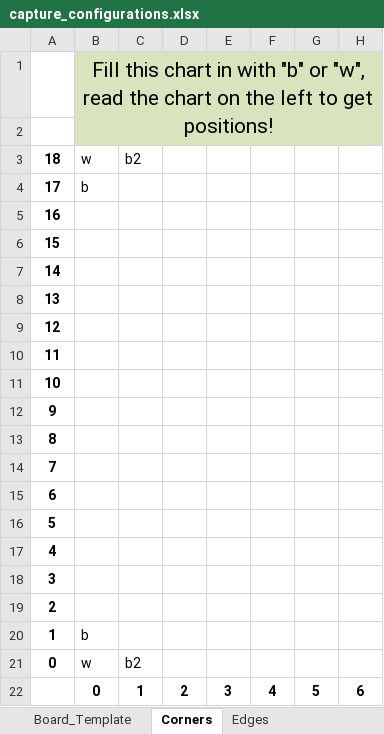
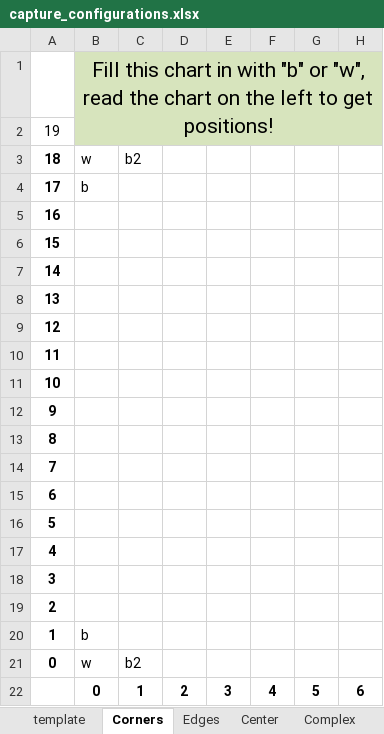
Before and after one commit to Robrowski/StrategyGame_CS4233_OOAD, an Excel workbook: StrategyMaster2013/src/game/go/capture_configurations.xlsx, sheet Corners, drawn as a sheet; only a part is shown; values as stored, in another font and other column widths than the file's, no borders; conditional formats not drawn; the diff names each change by its address in the sheet, - before the commit and + after, or states it on an @@ line.

```diff
--- a/StrategyMaster2013/src/game/go/capture_configurations.xlsx (sheet Corners)
+++ b/StrategyMaster2013/src/game/go/capture_configurations.xlsx (sheet Corners)
-sheet tab: Board_Template
+sheet tab: template
+sheet tab: Center
+sheet tab: Complex
-A2: (empty)
+A2: 19
```
Also changed, not shown: sheet Edges, formulas that keep their value, 3 other files.
